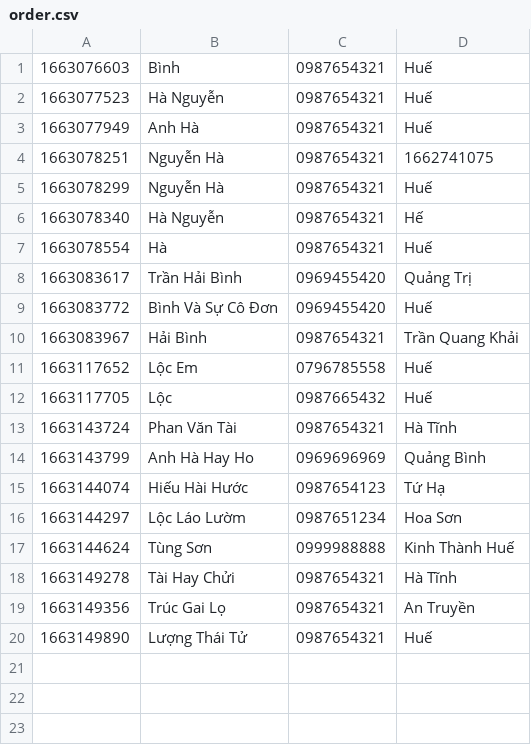
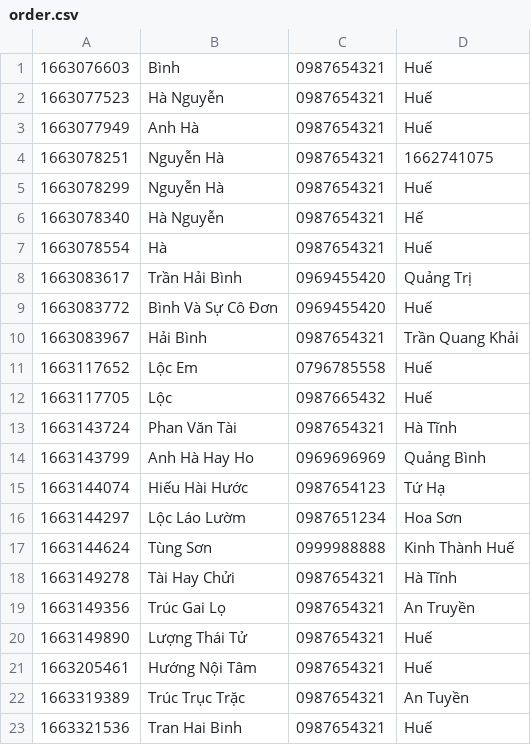
Before and after one commit to TranHaiBinh061296/case_study_module2, a CSV file: hb_furniture/data/order.csv, drawn as a sheet.

```diff
--- a/hb_furniture/data/order.csv
+++ b/hb_furniture/data/order.csv
@@ -20 +20,4 @@
 1663149890,Lượng Thái Tử,0987654321,Huế
+1663205461,Hướng Nội Tâm,0987654321,Huế
+1663319389,Trúc Trục Trặc,0987654321,An Tuyền
+1663321536,Tran Hai Binh,0987654321,Huế
```
Also changed, not shown: hb_furniture/data/orderitem.csv, hb_furniture/data/users.csv, 19 other files.
